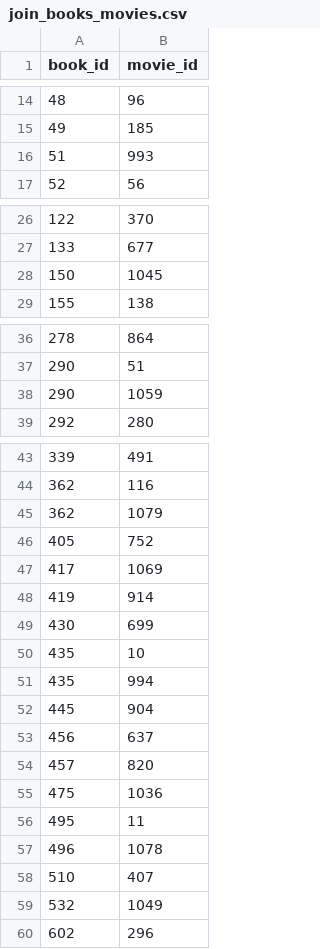
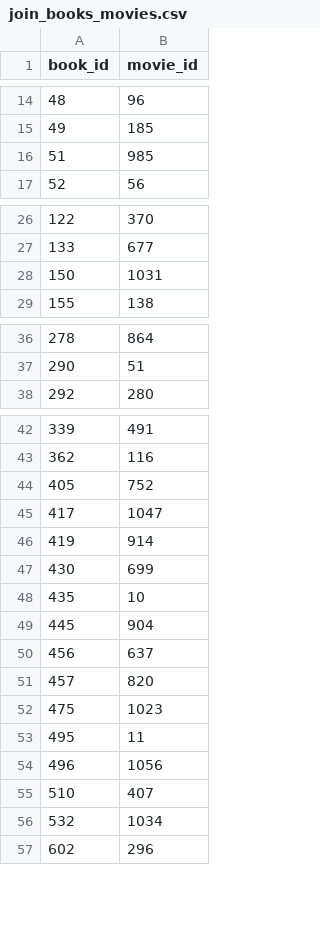
Before and after one commit to CorentinBYnov/book-movie-adaptation_etl, a CSV file: data/processed/join_books_movies.csv, drawn as a sheet; only a part is shown, gaps mark what is left out.

Commit message:
feat(data_extansion): add books-series join with fuzzy matching and fix movie duplicates
Add transform_join_books_series.py to link books with their series
adaptations, following the same pattern as transform_join_books_movies.py.

- Generate simulated auto-increment ids for books and series (matching
  SQLite's AUTOINCREMENT ordering)
- Exact match on normalized title (lowercase/strip) first
- Fall back to fuzzy matching (rapidfuzz, token_sort_ratio, threshold=85)
  for remaining unmatched books, to catch title mismatches like
  differing punctuation

Also fix duplicate rows in movies_full_intermediate.csv where the same
movie (e.g. "The Jungle Book", 2016) appeared twice after merging omdb
movies with existing IMDB movies.

Root cause: the deduplication key in transform_omdb_for_load compared
(title, year) without normalizing case or type — omdb titles are
lowercase while IMDB titles are not, and omdb's year column is a string
while the IMDB dataset's year is numeric, so matching keys never
equaled each other.

- Normalize title case (lower/strip) on both sides before comparison
- Cast year to nullable Int64 on both sides before comparison

```diff
--- a/data/processed/join_books_movies.csv
+++ b/data/processed/join_books_movies.csv
@@ -15,3 +15,3 @@ book_id,movie_id
 49,185
-51,993
+51,985
 52,56
@@ -27,3 +27,3 @@ book_id,movie_id
 133,677
-150,1045
+150,1031
 155,138
@@ -37,3 +37,2 @@ book_id,movie_id
 290,51
-290,1059
 292,280
@@ -44,5 +43,4 @@ book_id,movie_id
 362,116
-362,1079
 405,752
-417,1069
+417,1047
 419,914
@@ -50,3 +48,2 @@ book_id,movie_id
 435,10
-435,994
 445,904
@@ -54,7 +51,7 @@ book_id,movie_id
 457,820
-475,1036
+475,1023
 495,11
-496,1078
+496,1056
 510,407
-532,1049
+532,1034
 602,296
```
Also changed, not shown: data/intermediate/movies_full_intermediate.csv, data/processed/movies_full.csv, 9 other files.
